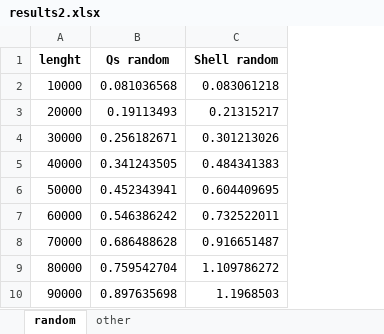
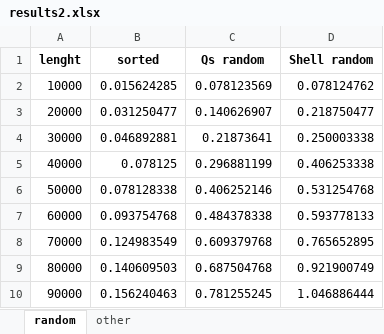
Before and after one commit to Axe1902/ManyLettersLab-2, an Excel workbook: results2.xlsx, sheet random, drawn as a sheet; values as stored, in another font and other column widths than the file's, no borders; addresses are those after the commit; the diff names each change by its address in the sheet, - before the commit and + after, or states it on an @@ line.

Commit message:
Доработка отчета + добавление стандартной фукции sorted

```diff
--- a/results2.xlsx (sheet random)
+++ b/results2.xlsx (sheet random)
+column B (sorted), rows 2-10: 0.015624285 | 0.031250477 | 0.046892881 | 0.078125 | 0.078128338 | 0.093754768 | 0.124983549 | 0.140609503 | 0.156240463
-C2 (Qs random): 0.081036568
+C2 (Qs random): 0.078123569
-D2 (Shell random): 0.083061218
+D2 (Shell random): 0.078124762
-C3 (Qs random): 0.19113493
+C3 (Qs random): 0.140626907
-D3 (Shell random): 0.21315217
+D3 (Shell random): 0.218750477
-C4 (Qs random): 0.256182671
+C4 (Qs random): 0.21873641
-D4 (Shell random): 0.301213026
+D4 (Shell random): 0.250003338
-C5 (Qs random): 0.341243505
+C5 (Qs random): 0.296881199
-D5 (Shell random): 0.484341383
+D5 (Shell random): 0.406253338
-C6 (Qs random): 0.452343941
+C6 (Qs random): 0.406252146
-D6 (Shell random): 0.604409695
+D6 (Shell random): 0.531254768
-C7 (Qs random): 0.546386242
+C7 (Qs random): 0.484378338
-D7 (Shell random): 0.732522011
+D7 (Shell random): 0.593778133
-C8 (Qs random): 0.686488628
+C8 (Qs random): 0.609379768
-D8 (Shell random): 0.916651487
+D8 (Shell random): 0.765652895
-C9 (Qs random): 0.759542704
+C9 (Qs random): 0.687504768
-D9 (Shell random): 1.109786272
+D9 (Shell random): 0.921900749
-C10 (Qs random): 0.897635698
+C10 (Qs random): 0.781255245
-D10 (Shell random): 1.1968503
+D10 (Shell random): 1.046886444
```
Also changed, not shown: sheet other, 2 other files.
